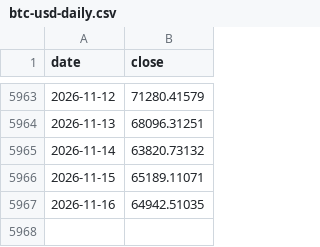
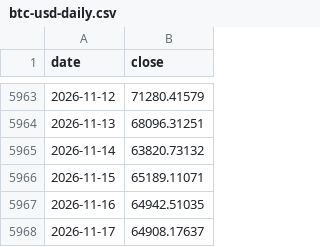
Before and after one commit to johnnynanjiang/Bitcoin-Logbook, a CSV file: apps/bitcoin-dca-calculator/data/btc-usd-daily.csv, drawn as a sheet; only a part is shown, gaps mark what is left out.

```diff
--- a/apps/bitcoin-dca-calculator/data/btc-usd-daily.csv
+++ b/apps/bitcoin-dca-calculator/data/btc-usd-daily.csv
@@ -5967 +5967,2 @@ date,close
 2026-11-16,64942.51035
+2026-11-17,64908.17637
```
Also changed, not shown: 2 other files.
